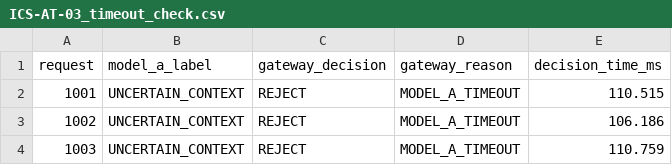
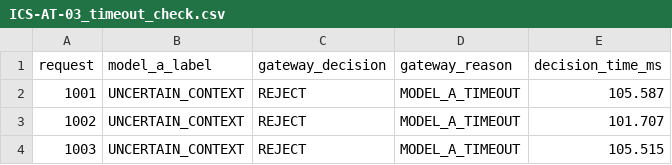
Before and after one commit to 3picC0der/chemshield, a CSV file: evidence/ICS/ICS-AT-03/laptop_dry_run/ICS-AT-03_timeout_check.csv, drawn as a sheet.

```diff
--- a/evidence/ICS/ICS-AT-03/laptop_dry_run/ICS-AT-03_timeout_check.csv
+++ b/evidence/ICS/ICS-AT-03/laptop_dry_run/ICS-AT-03_timeout_check.csv
@@ -1,4 +1,4 @@
 request,model_a_label,gateway_decision,gateway_reason,decision_time_ms
-1001,UNCERTAIN_CONTEXT,REJECT,MODEL_A_TIMEOUT,110.515
-1002,UNCERTAIN_CONTEXT,REJECT,MODEL_A_TIMEOUT,106.186
-1003,UNCERTAIN_CONTEXT,REJECT,MODEL_A_TIMEOUT,110.759
+1001,UNCERTAIN_CONTEXT,REJECT,MODEL_A_TIMEOUT,105.587
+1002,UNCERTAIN_CONTEXT,REJECT,MODEL_A_TIMEOUT,101.707
+1003,UNCERTAIN_CONTEXT,REJECT,MODEL_A_TIMEOUT,105.515
```
Also changed, not shown: evidence/ICS/ICS-AT-03/laptop_dry_run/ICS-AT-03_latency.csv, evidence/ICS/ICS-AT-03/laptop_dry_run/model_a_decisions.csv, 3 other files.
